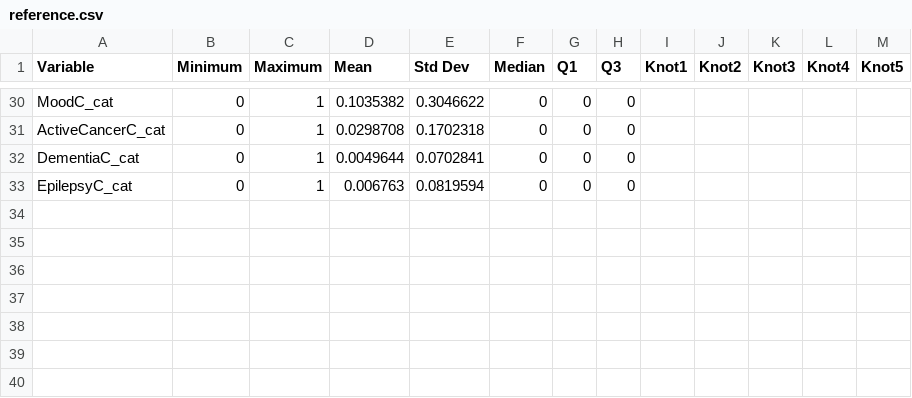
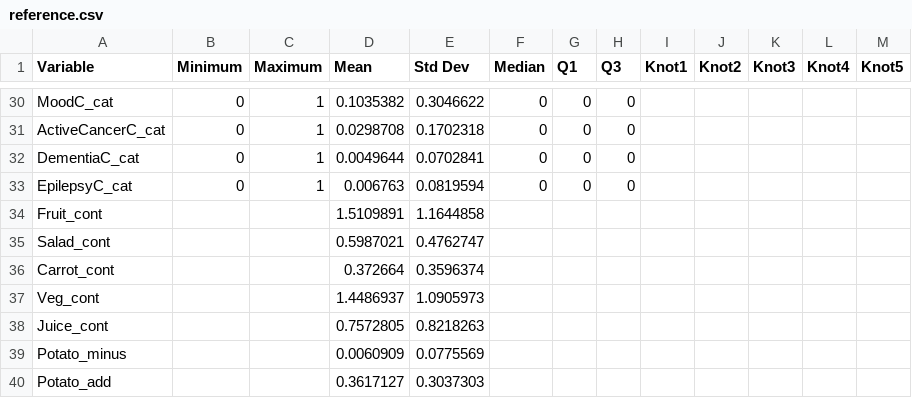
Before and after one commit to asifriazminhas/pbl-calculator-engine-assets, a CSV file: MPoRTv2/female/reference.csv, drawn as a sheet; only a part is shown, gaps mark what is left out; the diff names each change by its address in the sheet, - before the commit and + after, or states it on an @@ line.

Commit message:
[Feature] Updated reference CSV files for MPoRTv2 male and female to have diet variable rows

```diff
--- a/MPoRTv2/female/reference.csv
+++ b/MPoRTv2/female/reference.csv
+row 34: Fruit_cont |  |  | 1.5109891 | 1.1644858
+row 35: Salad_cont |  |  | 0.5987021 | 0.4762747
+row 36: Carrot_cont |  |  | 0.372664 | 0.3596374
+row 37: Veg_cont |  |  | 1.4486937 | 1.0905973
+row 38: Juice_cont |  |  | 0.7572805 | 0.8218263
+row 39: Potato_minus |  |  | 0.0060909 | 0.0775569
+row 40: Potato_add |  |  | 0.3617127 | 0.3037303
```
Also changed, not shown: MPoRTv2/male/reference.csv.
